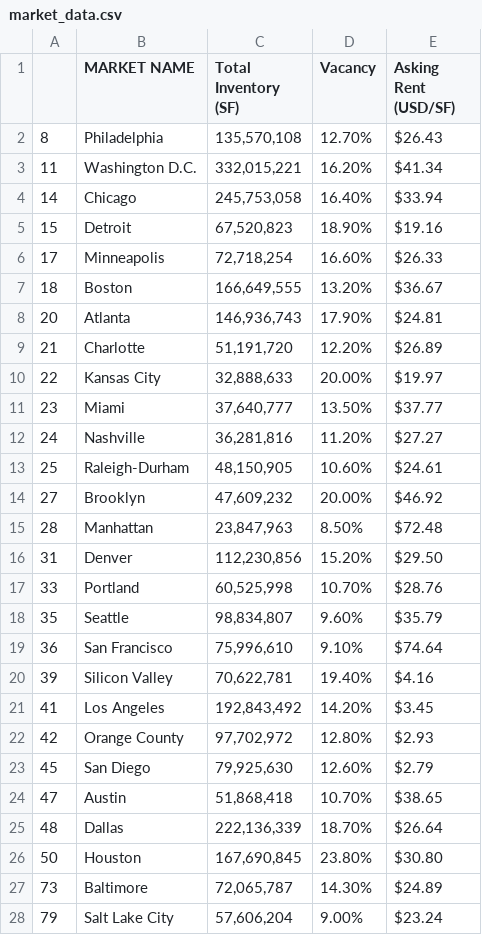
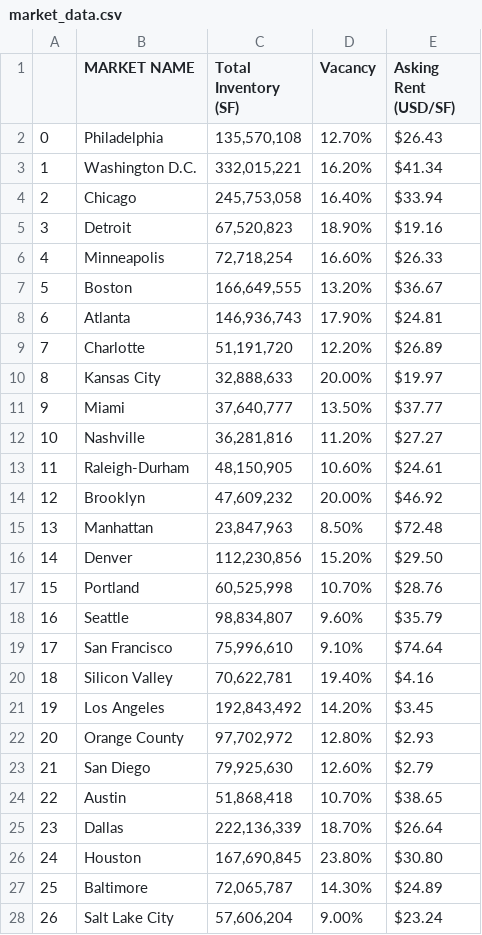
Before and after one commit to Ruby1993/market-analytics-hw, a CSV file: market_data.csv, drawn as a sheet; only a part is shown; the diff covers the shown part only.

Commit message:
Reset index

```diff
--- a/market_data.csv
+++ b/market_data.csv
@@ -1,28 +1,28 @@
 ,MARKET NAME,Total Inventory (SF),Vacancy,Asking Rent (USD/SF)
-8,Philadelphia,"135,570,108",12.70%,$26.43
-11,Washington D.C.,"332,015,221",16.20%,$41.34
-14,Chicago,"245,753,058",16.40%,$33.94
-15,Detroit,"67,520,823",18.90%,$19.16
-17,Minneapolis,"72,718,254",16.60%,$26.33
-18,Boston,"166,649,555",13.20%,$36.67
-20,Atlanta,"146,936,743",17.90%,$24.81
-21,Charlotte,"51,191,720",12.20%,$26.89
-22,Kansas City,"32,888,633",20.00%,$19.97
-23,Miami,"37,640,777",13.50%,$37.77
-24,Nashville,"36,281,816",11.20%,$27.27
-25,Raleigh-Durham,"48,150,905",10.60%,$24.61
-27,Brooklyn,"47,609,232",20.00%,$46.92
-28,Manhattan,"23,847,963",8.50%,$72.48
-31,Denver,"112,230,856",15.20%,$29.50
-33,Portland,"60,525,998",10.70%,$28.76
-35,Seattle,"98,834,807",9.60%,$35.79
-36,San Francisco,"75,996,610",9.10%,$74.64
-39,Silicon Valley,"70,622,781",19.40%,$4.16
-41,Los Angeles,"192,843,492",14.20%,$3.45
-42,Orange County,"97,702,972",12.80%,$2.93
-45,San Diego,"79,925,630",12.60%,$2.79
-47,Austin,"51,868,418",10.70%,$38.65
-48,Dallas,"222,136,339",18.70%,$26.64
-50,Houston,"167,690,845",23.80%,$30.80
-73,Baltimore,"72,065,787",14.30%,$24.89
-79,Salt Lake City,"57,606,204",9.00%,$23.24
+0,Philadelphia,"135,570,108",12.70%,$26.43
+1,Washington D.C.,"332,015,221",16.20%,$41.34
+2,Chicago,"245,753,058",16.40%,$33.94
+3,Detroit,"67,520,823",18.90%,$19.16
+4,Minneapolis,"72,718,254",16.60%,$26.33
+5,Boston,"166,649,555",13.20%,$36.67
+6,Atlanta,"146,936,743",17.90%,$24.81
+7,Charlotte,"51,191,720",12.20%,$26.89
+8,Kansas City,"32,888,633",20.00%,$19.97
+9,Miami,"37,640,777",13.50%,$37.77
+10,Nashville,"36,281,816",11.20%,$27.27
+11,Raleigh-Durham,"48,150,905",10.60%,$24.61
+12,Brooklyn,"47,609,232",20.00%,$46.92
+13,Manhattan,"23,847,963",8.50%,$72.48
+14,Denver,"112,230,856",15.20%,$29.50
+15,Portland,"60,525,998",10.70%,$28.76
+16,Seattle,"98,834,807",9.60%,$35.79
+17,San Francisco,"75,996,610",9.10%,$74.64
+18,Silicon Valley,"70,622,781",19.40%,$4.16
+19,Los Angeles,"192,843,492",14.20%,$3.45
+20,Orange County,"97,702,972",12.80%,$2.93
+21,San Diego,"79,925,630",12.60%,$2.79
+22,Austin,"51,868,418",10.70%,$38.65
+23,Dallas,"222,136,339",18.70%,$26.64
+24,Houston,"167,690,845",23.80%,$30.80
+25,Baltimore,"72,065,787",14.30%,$24.89
+26,Salt Lake City,"57,606,204",9.00%,$23.24
```
Also changed, not shown: 14 edited cells elsewhere in this file.
